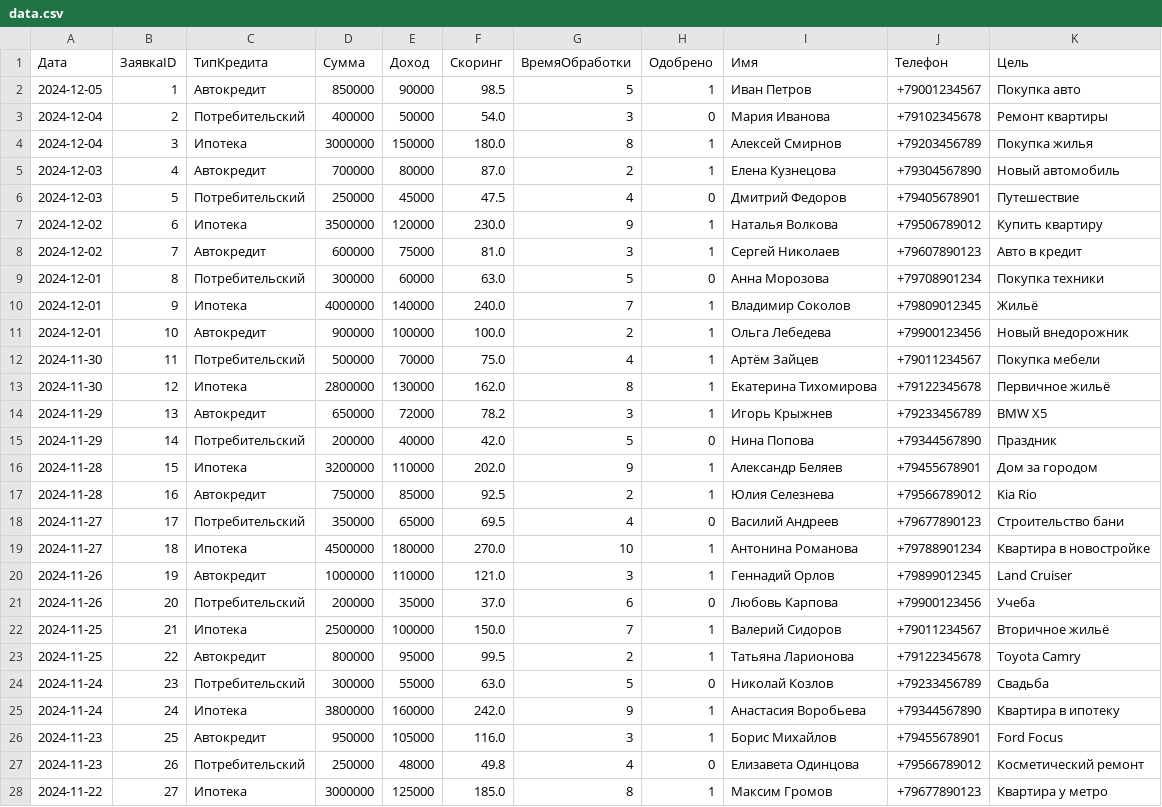
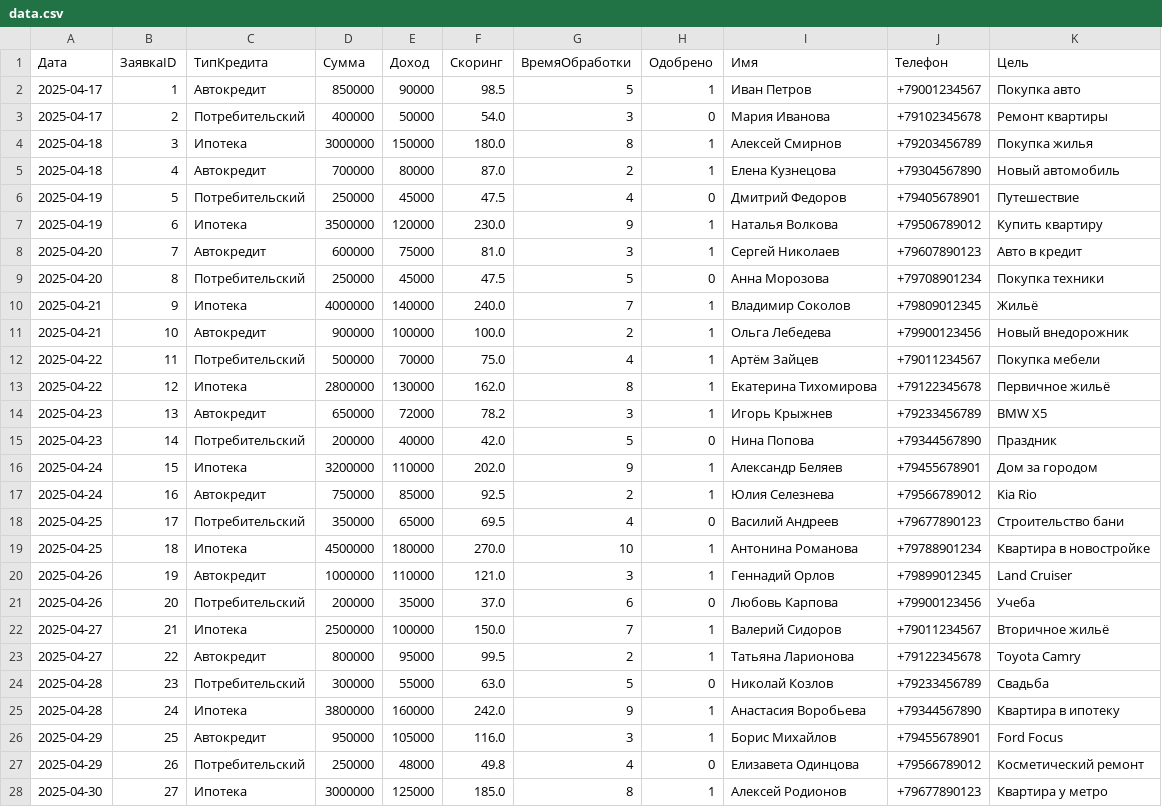
Before and after one commit to ZinaidaGublina/SPS-4-course-RGR-dashboards, a CSV file: data.csv, drawn as a sheet; only a part is shown; the diff covers the shown part only.

Commit message:
новый data

```diff
--- a/data.csv
+++ b/data.csv
@@ -1,28 +1,28 @@
 Дата,ЗаявкаID,ТипКредита,Сумма,Доход,Скоринг,ВремяОбработки,Одобрено,Имя,Телефон,Цель
-2024-12-05,1,Автокредит,850000,90000,98.5,5,1,Иван Петров,+79001234567,"Покупка авто"
-2024-12-04,2,Потребительский,400000,50000,54.0,3,0,Мария Иванова,+79102345678,"Ремонт квартиры"
-2024-12-04,3,Ипотека,3000000,150000,180.0,8,1,Алексей Смирнов,+79203456789,"Покупка жилья"
-2024-12-03,4,Автокредит,700000,80000,87.0,2,1,Елена Кузнецова,+79304567890,"Новый автомобиль"
-2024-12-03,5,Потребительский,250000,45000,47.5,4,0,Дмитрий Федоров,+79405678901,"Путешествие"
-2024-12-02,6,Ипотека,3500000,120000,230.0,9,1,Наталья Волкова,+79506789012,"Купить квартиру"
-2024-12-02,7,Автокредит,600000,75000,81.0,3,1,Сергей Николаев,+79607890123,"Авто в кредит"
-2024-12-01,8,Потребительский,300000,60000,63.0,5,0,Анна Морозова,+79708901234,"Покупка техники"
-2024-12-01,9,Ипотека,4000000,140000,240.0,7,1,Владимир Соколов,+79809012345,"Жильё"
-2024-12-01,10,Автокредит,900000,100000,100.0,2,1,Ольга Лебедева,+79900123456,"Новый внедорожник"
-2024-11-30,11,Потребительский,500000,70000,75.0,4,1,Артём Зайцев,+79011234567,"Покупка мебели"
-2024-11-30,12,Ипотека,2800000,130000,162.0,8,1,Екатерина Тихомирова,+79122345678,"Первичное жильё"
-2024-11-29,13,Автокредит,650000,72000,78.2,3,1,Игорь Крыжнев,+79233456789,"BMW X5"
-2024-11-29,14,Потребительский,200000,40000,42.0,5,0,Нина Попова,+79344567890,"Праздник"
-2024-11-28,15,Ипотека,3200000,110000,202.0,9,1,Александр Беляев,+79455678901,"Дом за городом"
-2024-11-28,16,Автокредит,750000,85000,92.5,2,1,Юлия Селезнева,+79566789012,"Kia Rio"
-2024-11-27,17,Потребительский,350000,65000,69.5,4,0,Василий Андреев,+79677890123,"Строительство бани"
-2024-11-27,18,Ипотека,4500000,180000,270.0,10,1,Антонина Романова,+79788901234,"Квартира в новостройке"
-2024-11-26,19,Автокредит,1000000,110000,121.0,3,1,Геннадий Орлов,+79899012345,"Land Cruiser"
-2024-11-26,20,Потребительский,200000,35000,37.0,6,0,Любовь Карпова,+79900123456,"Учеба"
-2024-11-25,21,Ипотека,2500000,100000,150.0,7,1,Валерий Сидоров,+79011234567,"Вторичное жильё"
-2024-11-25,22,Автокредит,800000,95000,99.5,2,1,Татьяна Ларионова,+79122345678,"Toyota Camry"
-2024-11-24,23,Потребительский,300000,55000,63.0,5,0,Николай Козлов,+79233456789,"Свадьба"
-2024-11-24,24,Ипотека,3800000,160000,242.0,9,1,Анастасия Воробьева,+79344567890,"Квартира в ипотеку"
-2024-11-23,25,Автокредит,950000,105000,116.0,3,1,Борис Михайлов,+79455678901,"Ford Focus"
-2024-11-23,26,Потребительский,250000,48000,49.8,4,0,Елизавета Одинцова,+79566789012,"Косметический ремонт"
-2024-11-22,27,Ипотека,3000000,125000,185.0,8,1,Максим Громов,+79677890123,"Квартира у метро"
+2025-04-17,1,Автокредит,850000,90000,98.5,5,1,Иван Петров,+79001234567,"Покупка авто"
+2025-04-17,2,Потребительский,400000,50000,54.0,3,0,Мария Иванова,+79102345678,"Ремонт квартиры"
+2025-04-18,3,Ипотека,3000000,150000,180.0,8,1,Алексей Смирнов,+79203456789,"Покупка жилья"
+2025-04-18,4,Автокредит,700000,80000,87.0,2,1,Елена Кузнецова,+79304567890,"Новый автомобиль"
+2025-04-19,5,Потребительский,250000,45000,47.5,4,0,Дмитрий Федоров,+79405678901,"Путешествие"
+2025-04-19,6,Ипотека,3500000,120000,230.0,9,1,Наталья Волкова,+79506789012,"Купить квартиру"
+2025-04-20,7,Автокредит,600000,75000,81.0,3,1,Сергей Николаев,+79607890123,"Авто в кредит"
+2025-04-20,8,Потребительский,250000,45000,47.5,5,0,Анна Морозова,+79708901234,"Покупка техники"
+2025-04-21,9,Ипотека,4000000,140000,240.0,7,1,Владимир Соколов,+79809012345,"Жильё"
+2025-04-21,10,Автокредит,900000,100000,100.0,2,1,Ольга Лебедева,+79900123456,"Новый внедорожник"
+2025-04-22,11,Потребительский,500000,70000,75.0,4,1,Артём Зайцев,+79011234567,"Покупка мебели"
+2025-04-22,12,Ипотека,2800000,130000,162.0,8,1,Екатерина Тихомирова,+79122345678,"Первичное жильё"
+2025-04-23,13,Автокредит,650000,72000,78.2,3,1,Игорь Крыжнев,+79233456789,"BMW X5"
+2025-04-23,14,Потребительский,200000,40000,42.0,5,0,Нина Попова,+79344567890,"Праздник"
+2025-04-24,15,Ипотека,3200000,110000,202.0,9,1,Александр Беляев,+79455678901,"Дом за городом"
+2025-04-24,16,Автокредит,750000,85000,92.5,2,1,Юлия Селезнева,+79566789012,"Kia Rio"
+2025-04-25,17,Потребительский,350000,65000,69.5,4,0,Василий Андреев,+79677890123,"Строительство бани"
+2025-04-25,18,Ипотека,4500000,180000,270.0,10,1,Антонина Романова,+79788901234,"Квартира в новостройке"
+2025-04-26,19,Автокредит,1000000,110000,121.0,3,1,Геннадий Орлов,+79899012345,"Land Cruiser"
+2025-04-26,20,Потребительский,200000,35000,37.0,6,0,Любовь Карпова,+79900123456,"Учеба"
+2025-04-27,21,Ипотека,2500000,100000,150.0,7,1,Валерий Сидоров,+79011234567,"Вторичное жильё"
+2025-04-27,22,Автокредит,800000,95000,99.5,2,1,Татьяна Ларионова,+79122345678,"Toyota Camry"
+2025-04-28,23,Потребительский,300000,55000,63.0,5,0,Николай Козлов,+79233456789,"Свадьба"
+2025-04-28,24,Ипотека,3800000,160000,242.0,9,1,Анастасия Воробьева,+79344567890,"Квартира в ипотеку"
+2025-04-29,25,Автокредит,950000,105000,116.0,3,1,Борис Михайлов,+79455678901,"Ford Focus"
+2025-04-29,26,Потребительский,250000,48000,49.8,4,0,Елизавета Одинцова,+79566789012,"Косметический ремонт"
+2025-04-30,27,Ипотека,3000000,125000,185.0,8,1,Алексей Родионов,+79677890123,"Квартира у метро"
```
Also changed, not shown: 77 edited cells elsewhere in this file.
